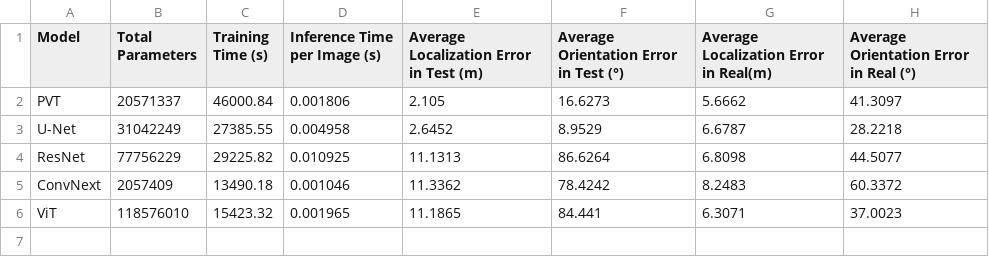
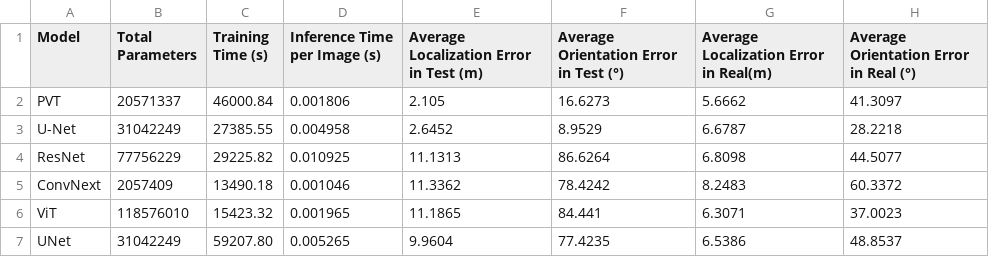
Before and after one commit to AndreaGhi8/Notebook_bsd, a CSV file: results.csv, drawn as a sheet.

Commit message:
reco image visualization ok

```diff
--- a/results.csv
+++ b/results.csv
@@ -6 +6,2 @@ ConvNext,2057409,13490.18,0.001046,11.3362,78.4242,8.2483,60.3372
 ViT,118576010,15423.32,0.001965,11.1865,84.441,6.3071,37.0023
+UNet,31042249,59207.80,0.005265,9.9604,77.4235,6.5386,48.8537
```
Also changed, not shown: 2 other files.
